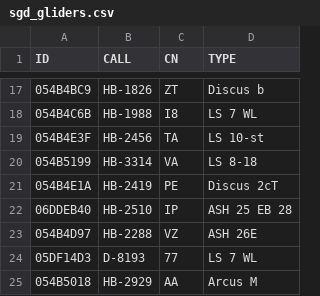
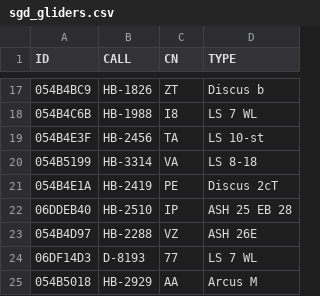
Before and after one commit to BeatScherrer/Segelfluggruppe-Dittingen, a CSV file: OGN/Groups/sgd_gliders.csv, drawn as a sheet; only a part is shown, gaps mark what is left out.

Commit message:
Update

```diff
--- a/OGN/Groups/sgd_gliders.csv
+++ b/OGN/Groups/sgd_gliders.csv
@@ -23,3 +23,3 @@ ID,CALL,CN,TYPE
 054B4D97,HB-2288,VZ,ASH 26E
-05DF14D3,D-8193,77,LS 7 WL
+06DF14D3,D-8193,77,LS 7 WL
 054B5018,HB-2929,AA,Arcus M
```
